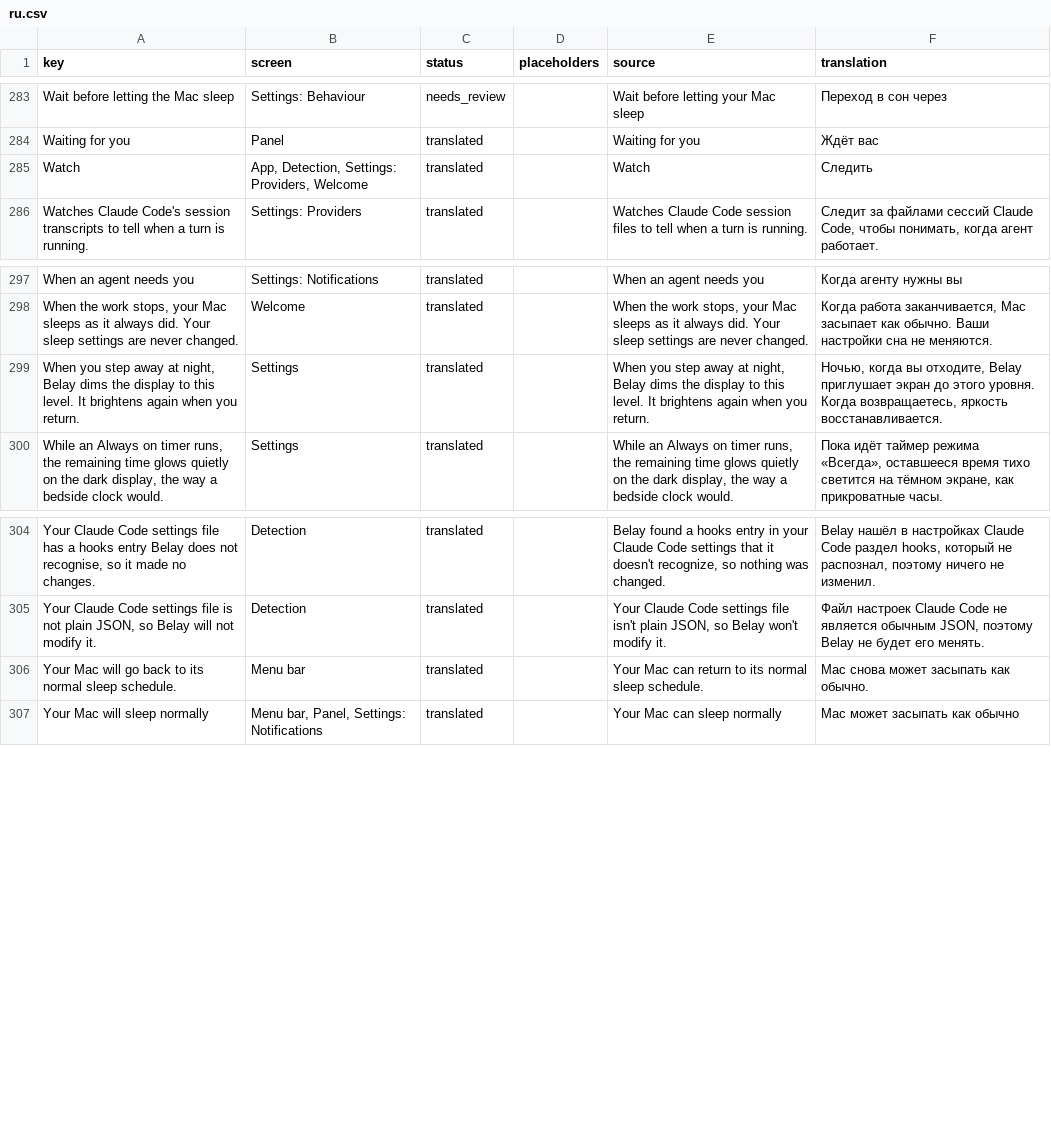
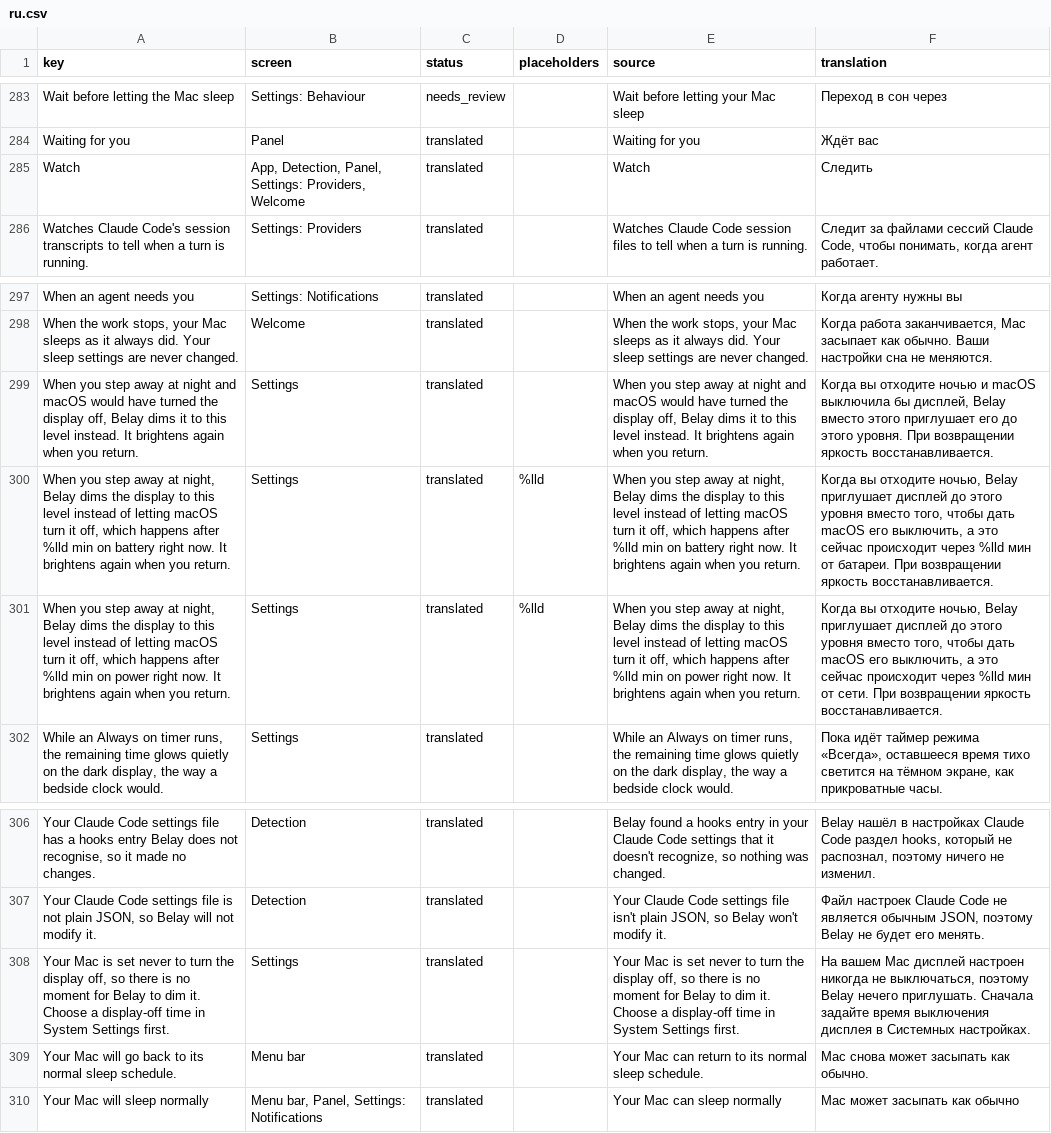
Before and after one commit to PerfectoWeb/Belay, a CSV file: Localization/ru.csv, drawn as a sheet; only a part is shown, gaps mark what is left out; the diff names each change by its address in the sheet, - before the commit and + after, or states it on an @@ line.

```diff
--- a/Localization/ru.csv
+++ b/Localization/ru.csv
-B285 (screen): App, Detection, Settings: Providers,…
+B285 (screen): App, Detection, Panel, Settings: Providers,…
-A299 (key): …away at night, Belay dims the display to this level. It brightens…
+A299 (key): …away at night and macOS would have turned the display off, Belay dims it to this level instead. It brightens…
-E299 (source): …away at night, Belay dims the display to this level. It brightens…
+E299 (source): …away at night and macOS would have turned the display off, Belay dims it to this level instead. It brightens…
-F299 (translation): Ночью, когда вы отходите, Belay приглушает экран до этого уровня. Когда возвращаетесь, яркость восстанавливается.
+F299 (translation): Когда вы отходите ночью и macOS выключила бы дисплей, Belay вместо этого приглушает его до этого уровня. При возвращении яркость восстанавливается.
+row 300: When you step away at night, Belay dims the display to this level instead of letting macOS turn it off, which happens after %lld min on battery right now. It brightens again when you return. | Settings | translated | %lld | When you step away at night, Belay dims the display to this level instead of letting macOS turn it off, which happens after %lld min on battery right now. It brightens again when you return. | Когда вы отходите ночью, Belay приглушает дисплей до этого уровня вместо того, чтобы дать macOS его выключить, а это сейчас происходит через %lld мин от батареи. При возвращении яркость восстанавливается.
+row 301: When you step away at night, Belay dims the display to this level instead of letting macOS turn it off, which happens after %lld min on power right now. It brightens again when you return. | Settings | translated | %lld | When you step away at night, Belay dims the display to this level instead of letting macOS turn it off, which happens after %lld min on power right now. It brightens again when you return. | Когда вы отходите ночью, Belay приглушает дисплей до этого уровня вместо того, чтобы дать macOS его выключить, а это сейчас происходит через %lld мин от сети. При возвращении яркость восстанавливается.
+row 308: Your Mac is set never to turn the display off, so there is no moment for Belay to dim it. Choose a display-off time in System Settings first. | Settings | translated |  | Your Mac is set never to turn the display off, so there is no moment for Belay to dim it. Choose a display-off time in System Settings first. | На вашем Mac дисплей настроен никогда не выключаться, поэтому Belay нечего приглушать. Сначала задайте время выключения дисплея в Системных настройках.
```
Also changed, not shown: Localization/de.csv, Localization/en.csv, 8 other files.
